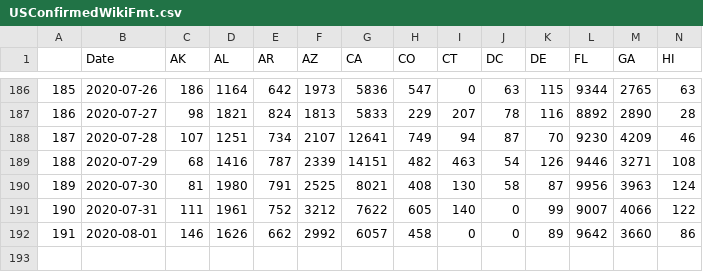
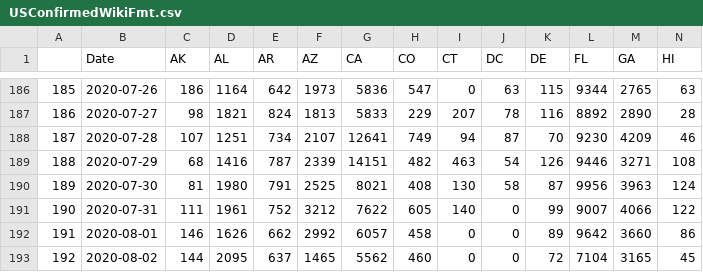
Before and after one commit to unstuck-pol-dev/COVID-19, a CSV file: csse_covid_19_data/csse_covid_19_time_series/USConfirmedWikiFmt.csv, drawn as a sheet; only a part is shown, gaps mark what is left out; rows hold the shown columns only; the diff names each change by its address in the sheet, - before the commit and + after, or states it on an @@ line.

Commit message:
Convert to wiki format 2020-08-03

```diff
--- a/csse_covid_19_data/csse_covid_19_time_series/USConfirmedWikiFmt.csv
+++ b/csse_covid_19_data/csse_covid_19_time_series/USConfirmedWikiFmt.csv
+row 193: 192 | 2020-08-02 | 144 | 2095 | 637 | 1465 | 5562 | 460 | 0 | 0 | 72 | 7104 | 3165 | 45
```
